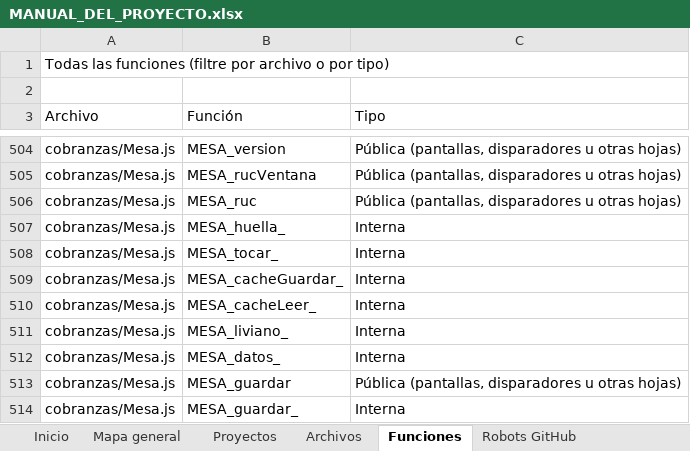
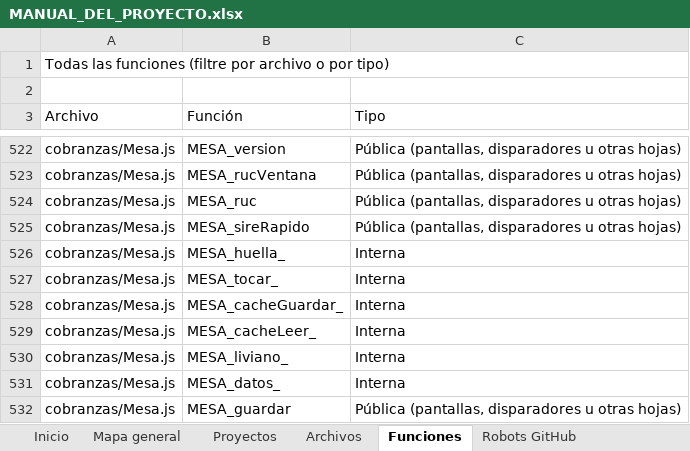
Before and after one commit to Aquivan/Claude, an Excel workbook: docs/MANUAL_DEL_PROYECTO.xlsx, sheet Funciones, drawn as a sheet; only a part is shown, gaps mark what is left out; the shorter side is filled out with more unchanged rows; values as stored, in another font and other column widths than the file's, no cell formats; the diff covers the shown part only; the diff names each change by its address in the sheet, - before the commit and + after, or states it on an @@ line.

```diff
--- a/docs/MANUAL_DEL_PROYECTO.xlsx (sheet Funciones)
+++ b/docs/MANUAL_DEL_PROYECTO.xlsx (sheet Funciones)
+row 525: cobranzas/Mesa.js | MESA_sireRapido | Pública (pantallas, disparadores u otras hojas)
```
Also changed, not shown: 20 added rows elsewhere in this sheet, sheet Archivos, sheet Menús, sheet Historial, sheet Inicio, cell formats, 9 other files.
